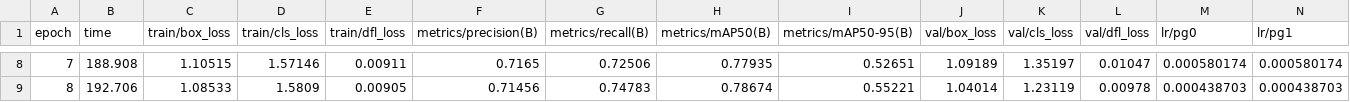
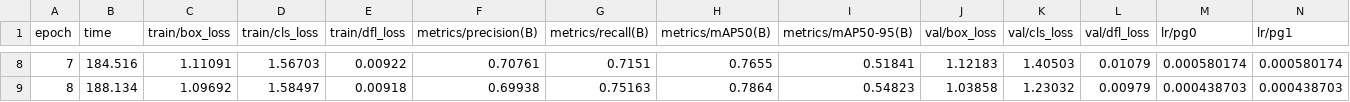
Before and after one commit to LunisLinus/machine_learning, a CSV file: practice/neural_networks/bccd/bccd_work/yolo_runs/bccd_yolo26n/results.csv, drawn as a sheet; only a part is shown, gaps mark what is left out; the diff covers the shown part only; the diff names each change by its address in the sheet, - before the commit and + after, or states it on an @@ line.

Commit message:
feat(nw): training 2ver

```diff
--- a/practice/neural_networks/bccd/bccd_work/yolo_runs/bccd_yolo26n/results.csv
+++ b/practice/neural_networks/bccd/bccd_work/yolo_runs/bccd_yolo26n/results.csv
-B8 (time): 188.908
+B8 (time): 184.516
-C8 (train/box_loss): 1.10515
+C8 (train/box_loss): 1.11091
-D8 (train/cls_loss): 1.57146
+D8 (train/cls_loss): 1.56703
-E8 (train/dfl_loss): 0.00911
+E8 (train/dfl_loss): 0.00922
-F8 (metrics/precision(B)): 0.7165
+F8 (metrics/precision(B)): 0.70761
-G8 (metrics/recall(B)): 0.72506
+G8 (metrics/recall(B)): 0.7151
-H8 (metrics/mAP50(B)): 0.77935
+H8 (metrics/mAP50(B)): 0.7655
-I8 (metrics/mAP50-95(B)): 0.52651
+I8 (metrics/mAP50-95(B)): 0.51841
-J8 (val/box_loss): 1.09189
+J8 (val/box_loss): 1.12183
-K8 (val/cls_loss): 1.35197
+K8 (val/cls_loss): 1.40503
-L8 (val/dfl_loss): 0.01047
+L8 (val/dfl_loss): 0.01079
-B9 (time): 192.706
+B9 (time): 188.134
-C9 (train/box_loss): 1.08533
+C9 (train/box_loss): 1.09692
-D9 (train/cls_loss): 1.5809
+D9 (train/cls_loss): 1.58497
-E9 (train/dfl_loss): 0.00905
+E9 (train/dfl_loss): 0.00918
-F9 (metrics/precision(B)): 0.71456
+F9 (metrics/precision(B)): 0.69938
-G9 (metrics/recall(B)): 0.74783
+G9 (metrics/recall(B)): 0.75163
-H9 (metrics/mAP50(B)): 0.78674
+H9 (metrics/mAP50(B)): 0.7864
-I9 (metrics/mAP50-95(B)): 0.55221
+I9 (metrics/mAP50-95(B)): 0.54823
-J9 (val/box_loss): 1.04014
+J9 (val/box_loss): 1.03858
-K9 (val/cls_loss): 1.23119
+K9 (val/cls_loss): 1.23032
-L9 (val/dfl_loss): 0.00978
+L9 (val/dfl_loss): 0.00979
```
Also changed, not shown: 88 edited cells elsewhere in this file, 4 other files.
